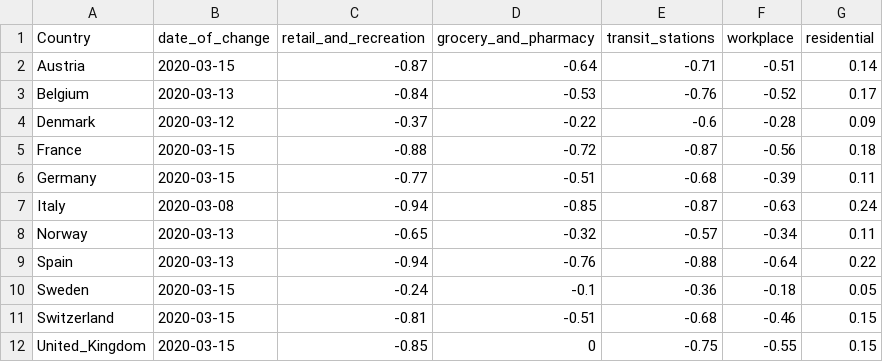
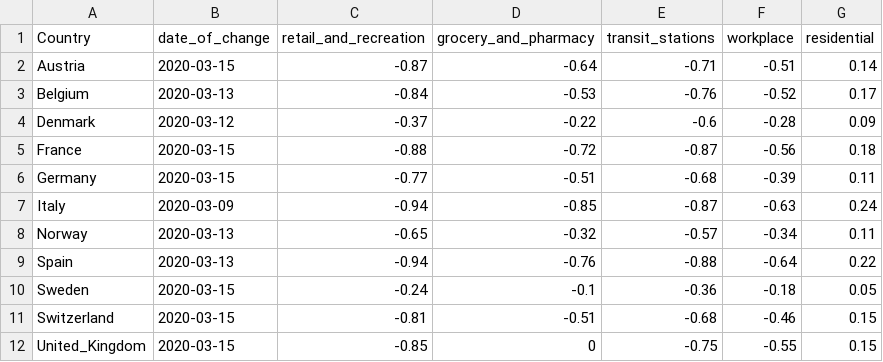
Before and after one commit to patrickbryant1/COVID19.github.io, a CSV file: simulations/mobility/data/mobility.csv, drawn as a sheet.

```diff
--- a/simulations/mobility/data/mobility.csv
+++ b/simulations/mobility/data/mobility.csv
@@ -6,3 +6,3 @@ France,2020-03-15,-0.88,-0.72,-0.87,-0.56,0.18
 Germany,2020-03-15,-0.77,-0.51,-0.68,-0.39,0.11
-Italy,2020-03-08,-0.94,-0.85,-0.87,-0.63,0.24
+Italy,2020-03-09,-0.94,-0.85,-0.87,-0.63,0.24
 Norway,2020-03-13,-0.65,-0.32,-0.57,-0.34,0.11
```
Also changed, not shown: 1 other file.
